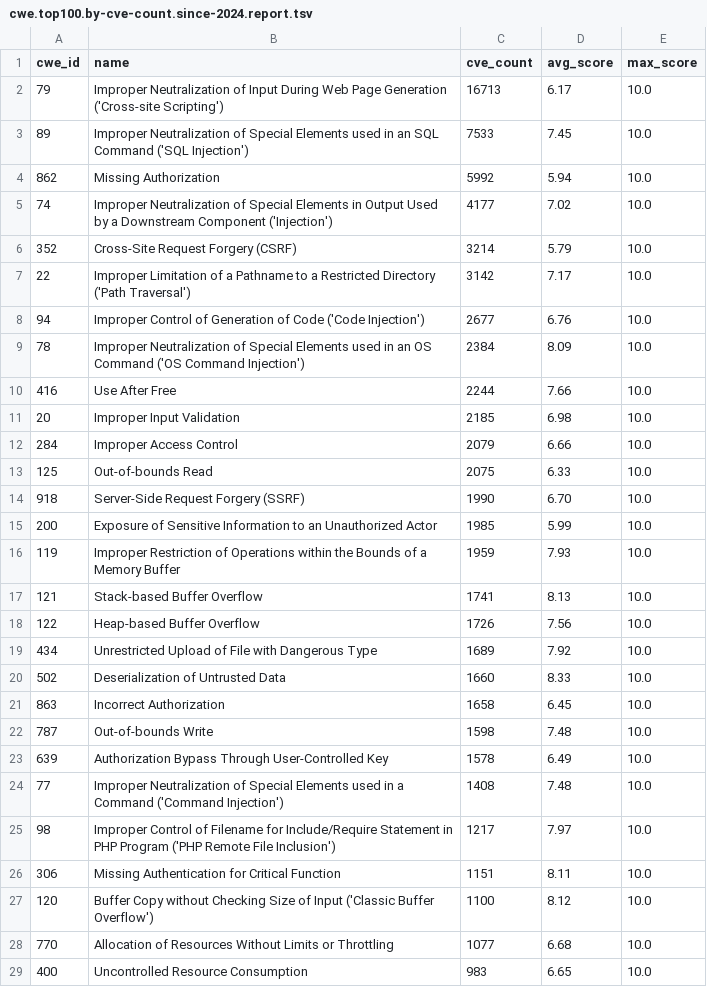
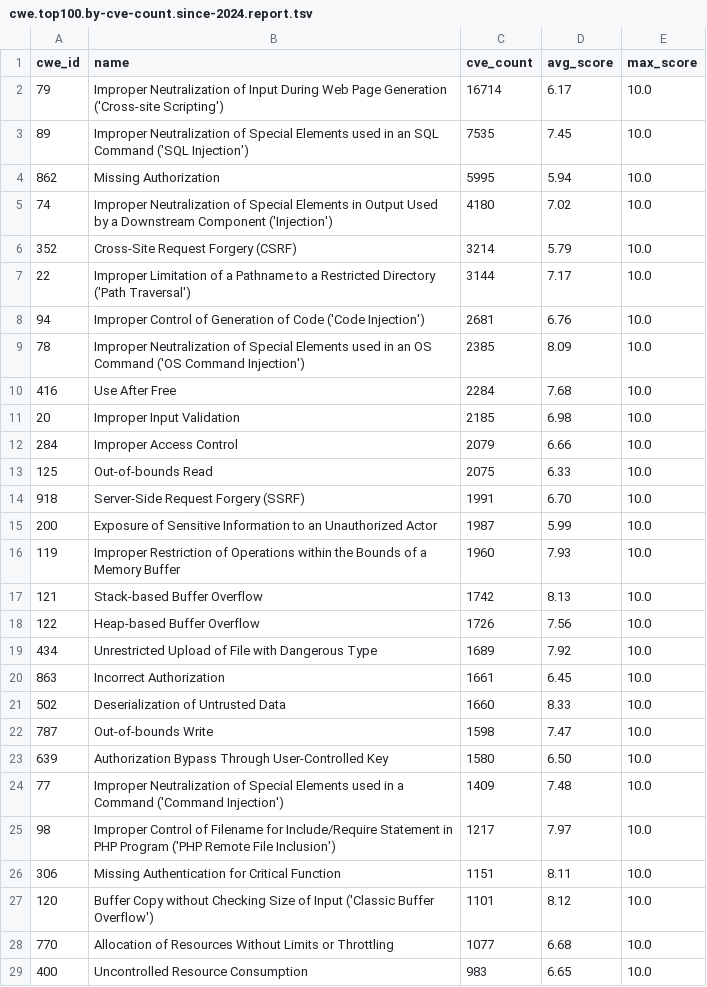
Before and after one commit to x-cmd/cve, a TSV file: report/cwe.top100.by-cve-count.since-2024.report.tsv, drawn as a sheet; only a part is shown; the diff covers the shown part only.

```diff
--- a/report/cwe.top100.by-cve-count.since-2024.report.tsv
+++ b/report/cwe.top100.by-cve-count.since-2024.report.tsv
@@ -1,11 +1,11 @@
 cwe_id	name	cve_count	avg_score	max_score
-79	Improper Neutralization of Input During Web Page Generation ('Cross-site Scripting')	16713	6.17	10.0
-89	Improper Neutralization of Special Elements used in an SQL Command ('SQL Injection')	7533	7.45	10.0
-862	Missing Authorization	5992	5.94	10.0
-74	Improper Neutralization of Special Elements in Output Used by a Downstream Component ('Injection')	4177	7.02	10.0
+79	Improper Neutralization of Input During Web Page Generation ('Cross-site Scripting')	16714	6.17	10.0
+89	Improper Neutralization of Special Elements used in an SQL Command ('SQL Injection')	7535	7.45	10.0
+862	Missing Authorization	5995	5.94	10.0
+74	Improper Neutralization of Special Elements in Output Used by a Downstream Component ('Injection')	4180	7.02	10.0
 352	Cross-Site Request Forgery (CSRF)	3214	5.79	10.0
-22	Improper Limitation of a Pathname to a Restricted Directory ('Path Traversal')	3142	7.17	10.0
-94	Improper Control of Generation of Code ('Code Injection')	2677	6.76	10.0
-78	Improper Neutralization of Special Elements used in an OS Command ('OS Command Injection')	2384	8.09	10.0
-416	Use After Free	2244	7.66	10.0
+22	Improper Limitation of a Pathname to a Restricted Directory ('Path Traversal')	3144	7.17	10.0
+94	Improper Control of Generation of Code ('Code Injection')	2681	6.76	10.0
+78	Improper Neutralization of Special Elements used in an OS Command ('OS Command Injection')	2385	8.09	10.0
+416	Use After Free	2284	7.68	10.0
 20	Improper Input Validation	2185	6.98	10.0
@@ -13,16 +13,16 @@ cwe_id	name	cve_count	avg_score	max_score
 125	Out-of-bounds Read	2075	6.33	10.0
-918	Server-Side Request Forgery (SSRF)	1990	6.70	10.0
-200	Exposure of Sensitive Information to an Unauthorized Actor	1985	5.99	10.0
-119	Improper Restriction of Operations within the Bounds of a Memory Buffer	1959	7.93	10.0
-121	Stack-based Buffer Overflow	1741	8.13	10.0
+918	Server-Side Request Forgery (SSRF)	1991	6.70	10.0
+200	Exposure of Sensitive Information to an Unauthorized Actor	1987	5.99	10.0
+119	Improper Restriction of Operations within the Bounds of a Memory Buffer	1960	7.93	10.0
+121	Stack-based Buffer Overflow	1742	8.13	10.0
 122	Heap-based Buffer Overflow	1726	7.56	10.0
 434	Unrestricted Upload of File with Dangerous Type	1689	7.92	10.0
+863	Incorrect Authorization	1661	6.45	10.0
 502	Deserialization of Untrusted Data	1660	8.33	10.0
-863	Incorrect Authorization	1658	6.45	10.0
-787	Out-of-bounds Write	1598	7.48	10.0
-639	Authorization Bypass Through User-Controlled Key	1578	6.49	10.0
-77	Improper Neutralization of Special Elements used in a Command ('Command Injection')	1408	7.48	10.0
+787	Out-of-bounds Write	1598	7.47	10.0
+639	Authorization Bypass Through User-Controlled Key	1580	6.50	10.0
+77	Improper Neutralization of Special Elements used in a Command ('Command Injection')	1409	7.48	10.0
 98	Improper Control of Filename for Include/Require Statement in PHP Program ('PHP Remote File Inclusion')	1217	7.97	10.0
 306	Missing Authentication for Critical Function	1151	8.11	10.0
-120	Buffer Copy without Checking Size of Input ('Classic Buffer Overflow')	1100	8.12	10.0
+120	Buffer Copy without Checking Size of Input ('Classic Buffer Overflow')	1101	8.12	10.0
 770	Allocation of Resources Without Limits or Throttling	1077	6.68	10.0
```
Also changed, not shown: 15 edited cells elsewhere in this file, report/cve.report.tsv, report/cwe.top100.by-cve-count.report.tsv, 6 other files.
